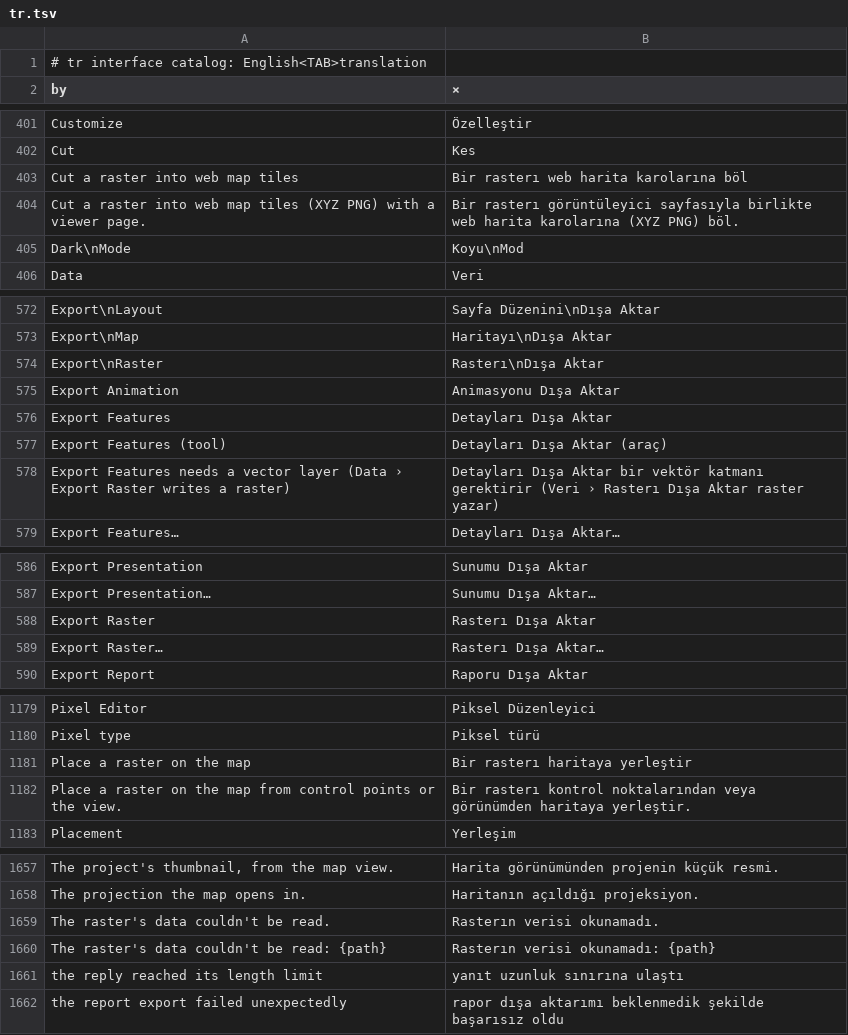
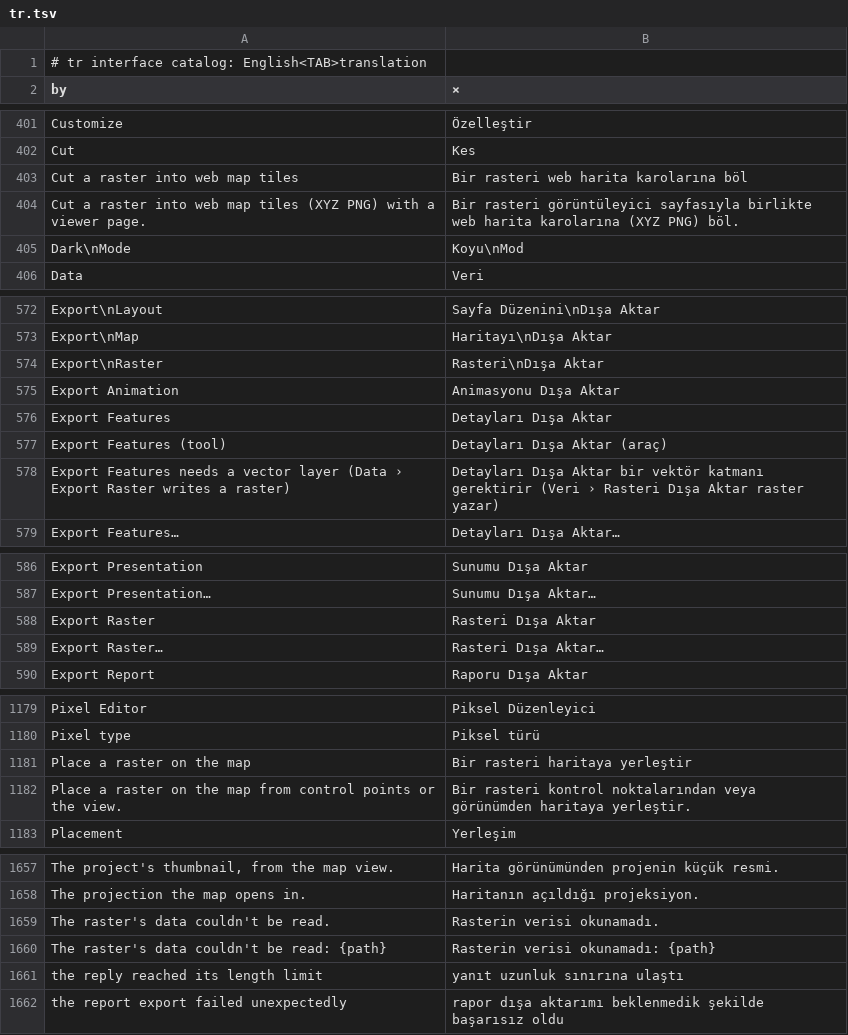
Before and after one commit to A-talebifard/RustGIS, a TSV file: crates/ui-egui/src/i18n/tr.tsv, drawn as a sheet; only a part is shown, gaps mark what is left out; the diff covers the shown part only.

Commit message:
i18n(tr): fix Turkish vowel harmony for raster terminology (#129)

```diff
--- a/crates/ui-egui/src/i18n/tr.tsv
+++ b/crates/ui-egui/src/i18n/tr.tsv
@@ -402,4 +402,4 @@ Customize	Özelleştir
 Cut	Kes
-Cut a raster into web map tiles	Bir rasterı web harita karolarına böl
-Cut a raster into web map tiles (XYZ PNG) with a viewer page.	Bir rasterı görüntüleyici sayfasıyla birlikte web harita karolarına (XYZ PNG) böl.
+Cut a raster into web map tiles	Bir rasteri web harita karolarına böl
+Cut a raster into web map tiles (XYZ PNG) with a viewer page.	Bir rasteri görüntüleyici sayfasıyla birlikte web harita karolarına (XYZ PNG) böl.
 Dark\nMode	Koyu\nMod
@@ -573,3 +573,3 @@ Export\nLayout	Sayfa Düzenini\nDışa Aktar
 Export\nMap	Haritayı\nDışa Aktar
-Export\nRaster	Rasterı\nDışa Aktar
+Export\nRaster	Rasteri\nDışa Aktar
 Export Animation	Animasyonu Dışa Aktar
@@ -577,3 +577,3 @@ Export Features	Detayları Dışa Aktar
 Export Features (tool)	Detayları Dışa Aktar (araç)
-Export Features needs a vector layer (Data › Export Raster writes a raster)	Detayları Dışa Aktar bir vektör katmanı gerektirir (Veri › Rasterı Dışa Aktar raster yazar)
+Export Features needs a vector layer (Data › Export Raster writes a raster)	Detayları Dışa Aktar bir vektör katmanı gerektirir (Veri › Rasteri Dışa Aktar raster yazar)
 Export Features…	Detayları Dışa Aktar…
@@ -587,4 +587,4 @@ Export Presentation	Sunumu Dışa Aktar
 Export Presentation…	Sunumu Dışa Aktar…
-Export Raster	Rasterı Dışa Aktar
-Export Raster…	Rasterı Dışa Aktar…
+Export Raster	Rasteri Dışa Aktar
+Export Raster…	Rasteri Dışa Aktar…
 Export Report	Raporu Dışa Aktar
@@ -1180,4 +1180,4 @@ Pixel Editor	Piksel Düzenleyici
 Pixel type	Piksel türü
-Place a raster on the map	Bir rasterı haritaya yerleştir
-Place a raster on the map from control points or the view.	Bir rasterı kontrol noktalarından veya görünümden haritaya yerleştir.
+Place a raster on the map	Bir rasteri haritaya yerleştir
+Place a raster on the map from control points or the view.	Bir rasteri kontrol noktalarından veya görünümden haritaya yerleştir.
 Placement	Yerleşim
@@ -1658,4 +1658,4 @@ The project's thumbnail, from the map view.	Harita görünümünden projenin kü
 The projection the map opens in.	Haritanın açıldığı projeksiyon.
-The raster's data couldn't be read.	Rasterın verisi okunamadı.
-The raster's data couldn't be read: {path}	Rasterın verisi okunamadı: {path}
+The raster's data couldn't be read.	Rasterin verisi okunamadı.
+The raster's data couldn't be read: {path}	Rasterin verisi okunamadı: {path}
 the reply reached its length limit	yanıt uzunluk sınırına ulaştı
```
Also changed, not shown: 10 edited cells elsewhere in this file.
